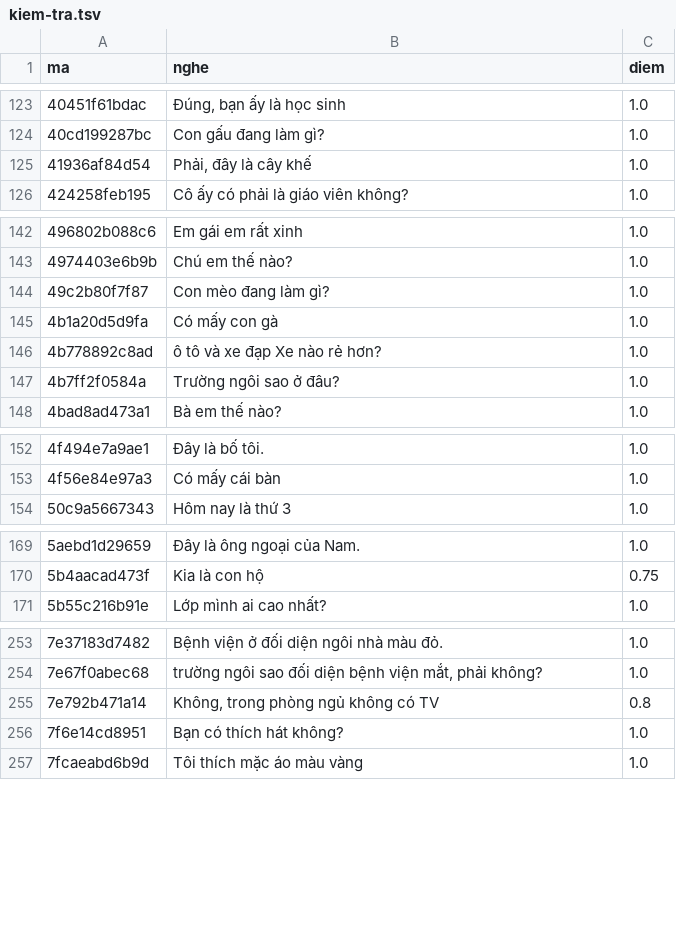
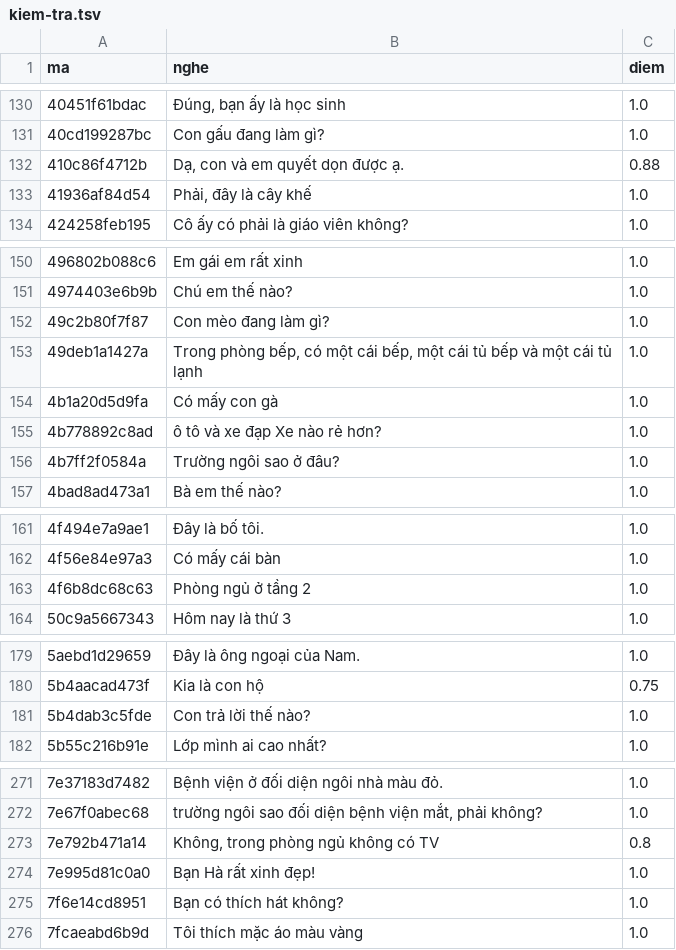
Before and after one commit to CVCEC/vuihoctiengviet, a TSV file: giong-ai/kiem-tra.tsv, drawn as a sheet; only a part is shown, gaps mark what is left out; the diff covers the shown part only.

```diff
--- a/giong-ai/kiem-tra.tsv
+++ b/giong-ai/kiem-tra.tsv
@@ -124,2 +131,3 @@ ma	nghe	diem
 40cd199287bc	Con gấu đang làm gì?	1.0
+410c86f4712b	Dạ, con và em quyết dọn được ạ.	0.88
 41936af84d54	Phải, đây là cây khế	1.0
@@ -144,2 +152,3 @@ ma	nghe	diem
 49c2b80f7f87	Con mèo đang làm gì?	1.0
+49deb1a1427a	Trong phòng bếp, có một cái bếp, một cái tủ bếp và một cái tủ lạnh	1.0
 4b1a20d5d9fa	Có mấy con gà	1.0
@@ -153,2 +162,3 @@ ma	nghe	diem
 4f56e84e97a3	Có mấy cái bàn	1.0
+4f6b8dc68c63	Phòng ngủ ở tầng 2	1.0
 50c9a5667343	Hôm nay là thứ 3	1.0
@@ -170,2 +180,3 @@ ma	nghe	diem
 5b4aacad473f	Kia là con hộ	0.75
+5b4dab3c5fde	Con trả lời thế nào?	1.0
 5b55c216b91e	Lớp mình ai cao nhất?	1.0
@@ -255,2 +273,3 @@ ma	nghe	diem
 7e792b471a14	Không, trong phòng ngủ không có TV	0.8
+7e995d81c0a0	Bạn Hà rất xinh đẹp!	1.0
 7f6e14cd8951	Bạn có thích hát không?	1.0
```
Also changed, not shown: 15 added rows elsewhere in this file, 24 other files.
